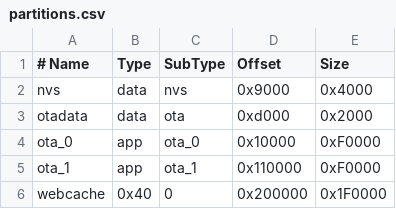
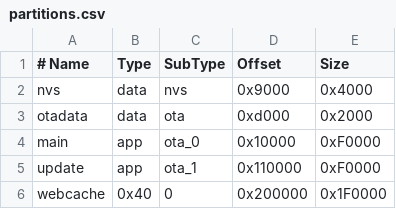
Before and after one commit to mincrmatt12/MSign, a CSV file: esp/cfg/partitions.csv, drawn as a sheet.

Commit message:
rename some partitions

```diff
--- a/esp/cfg/partitions.csv
+++ b/esp/cfg/partitions.csv
@@ -3,4 +3,4 @@ nvs,      data, nvs,     0x9000,   0x4000
 otadata,  data, ota,     0xd000,   0x2000
-ota_0,    app,  ota_0,   0x10000,  0xF0000
-ota_1,    app,  ota_1,   0x110000, 0xF0000
+main,    app,  ota_0,   0x10000,  0xF0000
+update,    app,  ota_1,   0x110000, 0xF0000
 webcache, 0x40, 0,       0x200000, 0x1F0000
```
